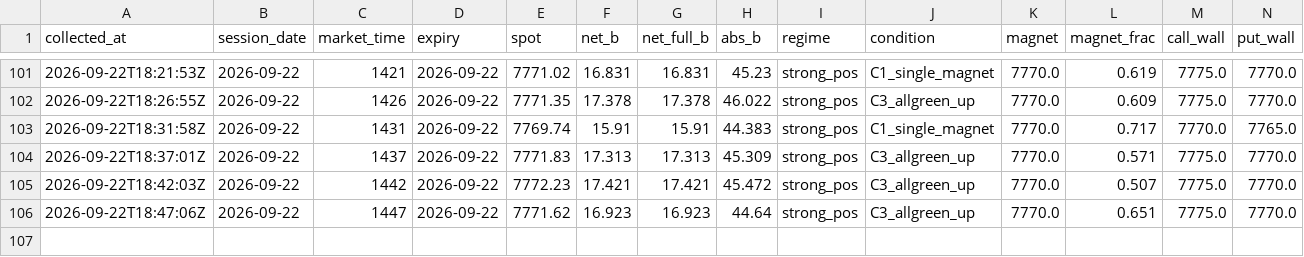
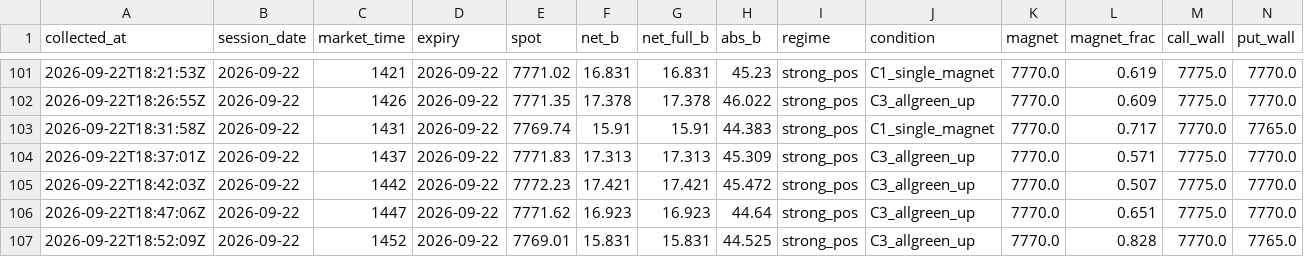
Before and after one commit to utkarpatil/spx-gex-collector, a CSV file: data/collected/gex_live.csv, drawn as a sheet; only a part is shown, gaps mark what is left out; rows hold the shown columns only; the diff names each change by its address in the sheet, - before the commit and + after, or states it on an @@ line.

```diff
--- a/data/collected/gex_live.csv
+++ b/data/collected/gex_live.csv
+row 107: 2026-09-22T18:52:09Z | 2026-09-22 | 1452 | 2026-09-22 | 7769.01 | 15.831 | 15.831 | 44.525 | strong_pos | C3_allgreen_up | 7770.0 | 0.828 | 7770.0 | 7765.0
```
Also changed, not shown: 1 other file.
